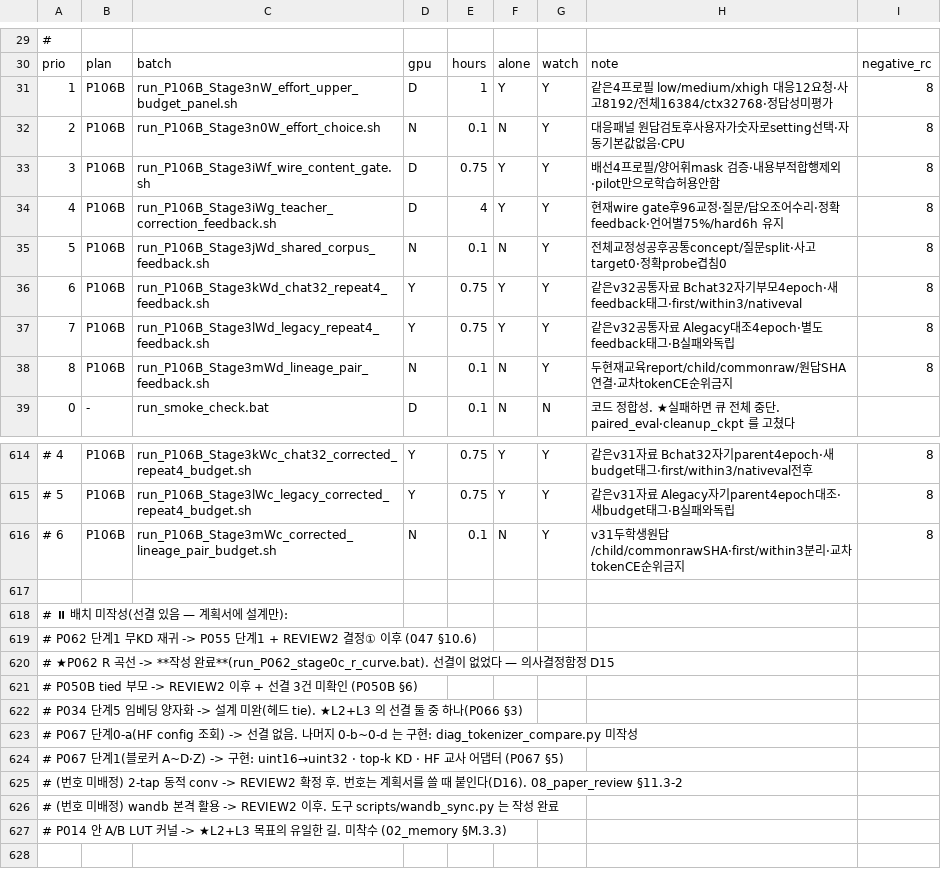
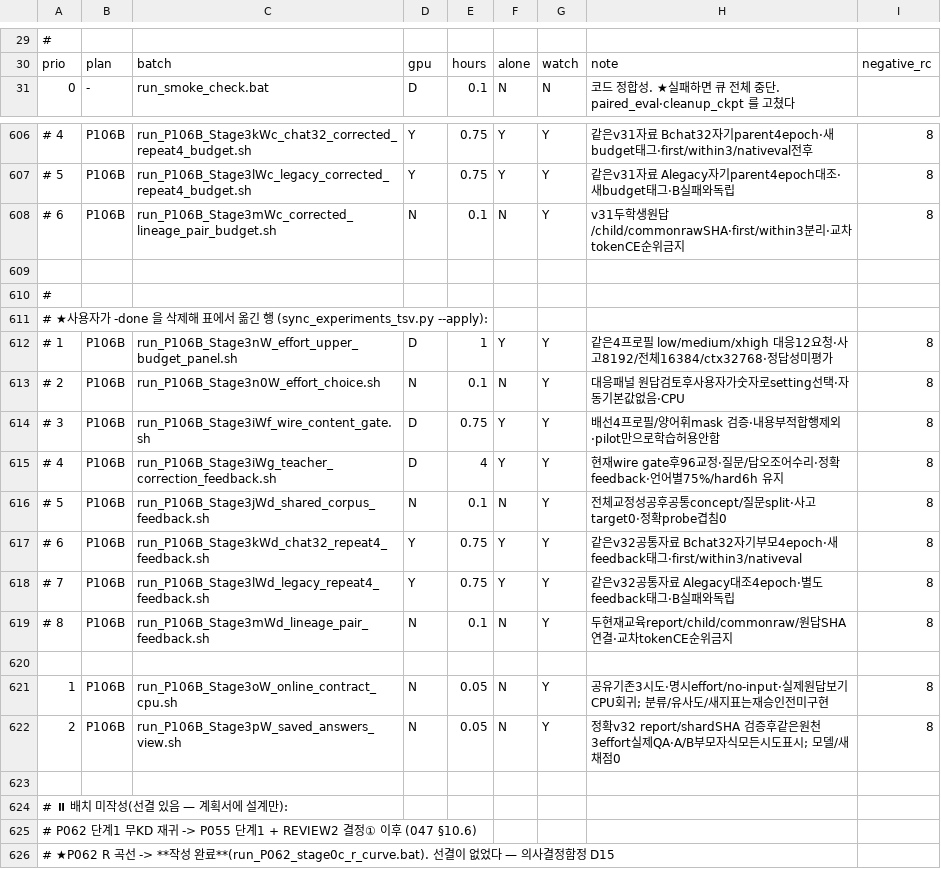
Before and after one commit to myplmy/TinyLM, a TSV file: experiments.tsv, drawn as a sheet; only a part is shown, gaps mark what is left out; the shorter side is filled out with more unchanged rows; removed rows and columns are numbered as before the commit, all else as after; the diff names each change by its address in the sheet, - before the commit and + after, or states it on an @@ line.

```diff
--- a/experiments.tsv
+++ b/experiments.tsv
-row 31: 1 | P106B | run_P106B_Stage3nW_effort_upper_budget_panel.sh | D | 1 | Y | Y | 같은4프로필 low/medium/xhigh 대응12요청·사고8192/전체16384/ctx32768·정답성미평가 | 8
-row 32: 2 | P106B | run_P106B_Stage3n0W_effort_choice.sh | N | 0.1 | N | Y | 대응패널 원답검토후사용자가숫자로setting선택·자동기본값없음·CPU | 8
-row 33: 3 | P106B | run_P106B_Stage3iWf_wire_content_gate.sh | D | 0.75 | Y | Y | 배선4프로필/양어휘mask 검증·내용부적합행제외·pilot만으로학습허용안함 | 8
-row 34: 4 | P106B | run_P106B_Stage3iWg_teacher_correction_feedback.sh | D | 4 | Y | Y | 현재wire gate후96교정·질문/답오조어수리·정확feedback·언어별75%/hard6h 유지 | 8
-row 35: 5 | P106B | run_P106B_Stage3jWd_shared_corpus_feedback.sh | N | 0.1 | N | Y | 전체교정성공후공통concept/질문split·사고target0·정확probe겹침0 | 8
-row 36: 6 | P106B | run_P106B_Stage3kWd_chat32_repeat4_feedback.sh | Y | 0.75 | Y | Y | 같은v32공통자료 Bchat32자기부모4epoch·새feedback태그·first/within3/nativeval | 8
-row 37: 7 | P106B | run_P106B_Stage3lWd_legacy_repeat4_feedback.sh | Y | 0.75 | Y | Y | 같은v32공통자료 Alegacy대조4epoch·별도feedback태그·B실패와독립 | 8
-row 38: 8 | P106B | run_P106B_Stage3mWd_lineage_pair_feedback.sh | N | 0.1 | N | Y | 두현재교육report/child/commonraw/원답SHA연결·교차tokenCE순위금지 | 8
+row 609: (empty)
+row 610: #
+row 611: # ★사용자가 -done 을 삭제해 표에서 옮긴 행 (sync_experiments_tsv.py --apply):
+row 612: # 1 | P106B | run_P106B_Stage3nW_effort_upper_budget_panel.sh | D | 1 | Y | Y | 같은4프로필 low/medium/xhigh 대응12요청·사고8192/전체16384/ctx32768·정답성미평가 | 8
+row 613: # 2 | P106B | run_P106B_Stage3n0W_effort_choice.sh | N | 0.1 | N | Y | 대응패널 원답검토후사용자가숫자로setting선택·자동기본값없음·CPU | 8
+row 614: # 3 | P106B | run_P106B_Stage3iWf_wire_content_gate.sh | D | 0.75 | Y | Y | 배선4프로필/양어휘mask 검증·내용부적합행제외·pilot만으로학습허용안함 | 8
+row 615: # 4 | P106B | run_P106B_Stage3iWg_teacher_correction_feedback.sh | D | 4 | Y | Y | 현재wire gate후96교정·질문/답오조어수리·정확feedback·언어별75%/hard6h 유지 | 8
+row 616: # 5 | P106B | run_P106B_Stage3jWd_shared_corpus_feedback.sh | N | 0.1 | N | Y | 전체교정성공후공통concept/질문split·사고target0·정확probe겹침0 | 8
+row 617: # 6 | P106B | run_P106B_Stage3kWd_chat32_repeat4_feedback.sh | Y | 0.75 | Y | Y | 같은v32공통자료 Bchat32자기부모4epoch·새feedback태그·first/within3/nativeval | 8
+row 618: # 7 | P106B | run_P106B_Stage3lWd_legacy_repeat4_feedback.sh | Y | 0.75 | Y | Y | 같은v32공통자료 Alegacy대조4epoch·별도feedback태그·B실패와독립 | 8
+row 619: # 8 | P106B | run_P106B_Stage3mWd_lineage_pair_feedback.sh | N | 0.1 | N | Y | 두현재교육report/child/commonraw/원답SHA연결·교차tokenCE순위금지 | 8
+row 620: (empty)
+row 621: 1 | P106B | run_P106B_Stage3oW_online_contract_cpu.sh | N | 0.05 | N | Y | 공유기존3시도·명시effort/no-input·실제원답보기 CPU회귀; 분류/유사도/새지표는재승인전미구현 | 8
+row 622: 2 | P106B | run_P106B_Stage3pW_saved_answers_view.sh | N | 0.05 | N | Y | 정확v32 report/shardSHA 검증후같은원천3effort실제QA·A/B부모자식모든시도표시; 모델/새채점0 | 8
```
Also changed, not shown: 45 other files.
